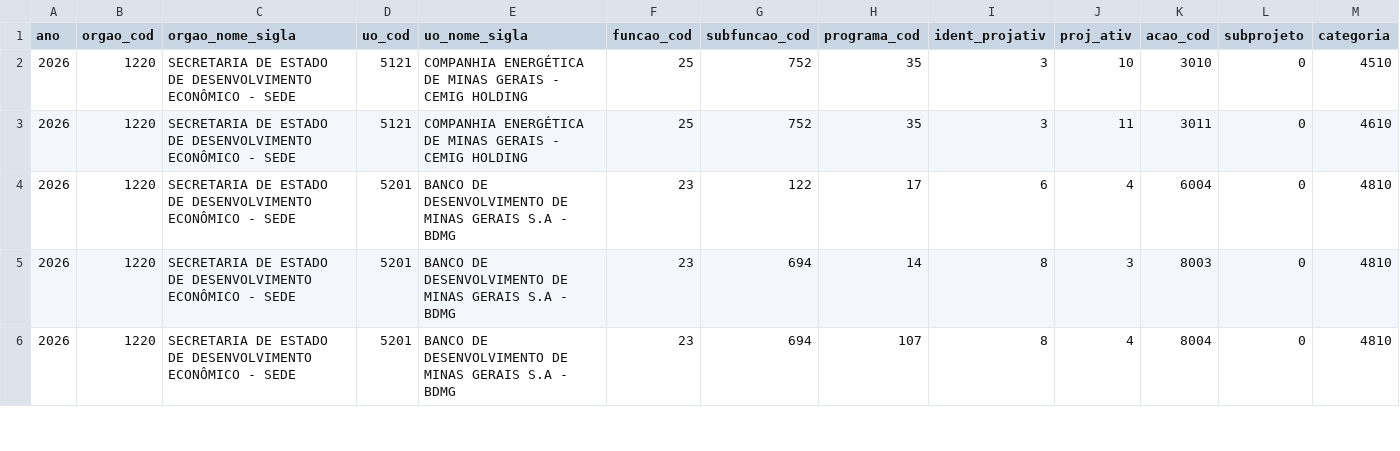
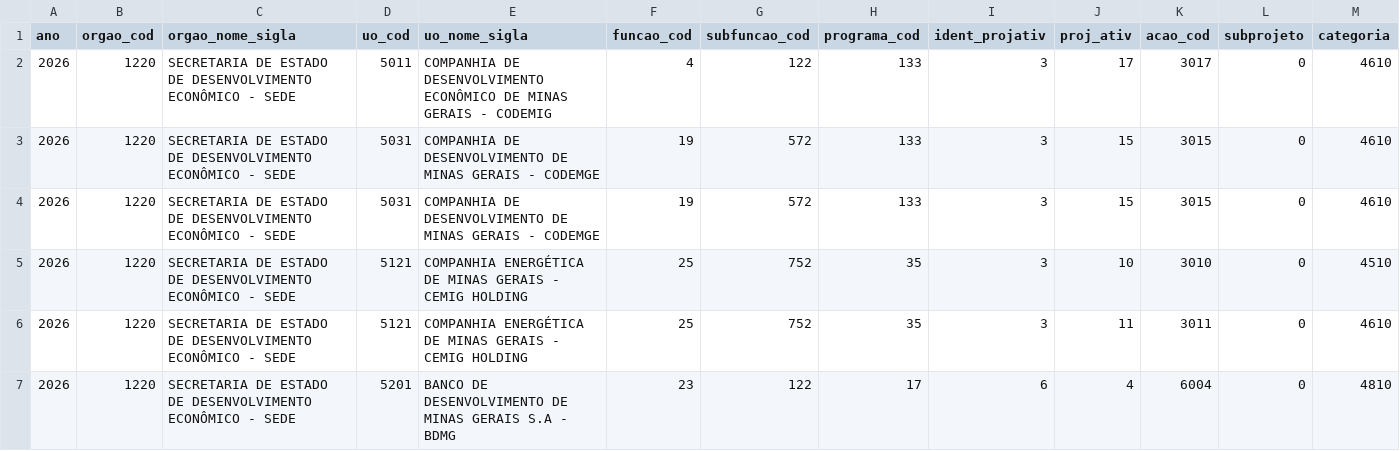
Before and after one commit to splor-mg/dados-sisor-2026, a CSV file: data/base_qdd_plurianual_invest.csv, drawn as a sheet; only a part is shown; the shorter side is filled out with more unchanged rows; rows hold the shown columns only; the diff names each change by its address in the sheet, - before the commit and + after, or states it on an @@ line.

```diff
--- a/data/base_qdd_plurianual_invest.csv
+++ b/data/base_qdd_plurianual_invest.csv
+row 2: 2026 | 1220 | SECRETARIA DE ESTADO DE DESENVOLVIMENTO ECONÔMICO - SEDE | 5011 | COMPANHIA DE DESENVOLVIMENTO ECONÔMICO DE MINAS GERAIS - CODEMIG | 4 | 122 | 133 | 3 | 17 | 3017 | 0 | 4610
+row 3: 2026 | 1220 | SECRETARIA DE ESTADO DE DESENVOLVIMENTO ECONÔMICO - SEDE | 5031 | COMPANHIA DE DESENVOLVIMENTO DE MINAS GERAIS - CODEMGE | 19 | 572 | 133 | 3 | 15 | 3015 | 0 | 4610
+row 4: 2026 | 1220 | SECRETARIA DE ESTADO DE DESENVOLVIMENTO ECONÔMICO - SEDE | 5031 | COMPANHIA DE DESENVOLVIMENTO DE MINAS GERAIS - CODEMGE | 19 | 572 | 133 | 3 | 15 | 3015 | 0 | 4610
```
Also changed, not shown: data/base_categoria_pessoal.csv, data/base_intra_orcamentaria_repasse.csv, 28 other files.
